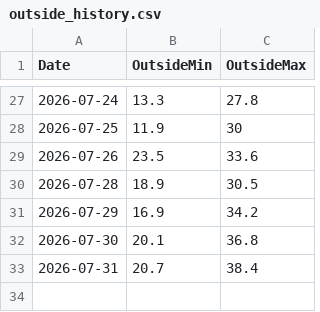
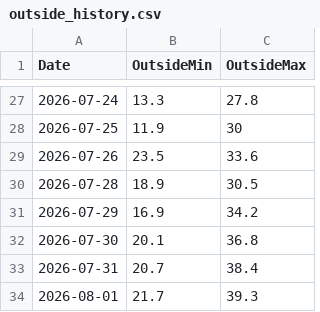
Before and after one commit to energiezolee/esp-outside-temp-log, a CSV file: outside_history.csv, drawn as a sheet; only a part is shown, gaps mark what is left out.

Commit message:
daily update

```diff
--- a/outside_history.csv
+++ b/outside_history.csv
@@ -33 +33,2 @@ Date,OutsideMin,OutsideMax
 2026-07-31,20.7,38.4
+2026-08-01,21.7,39.3
```
